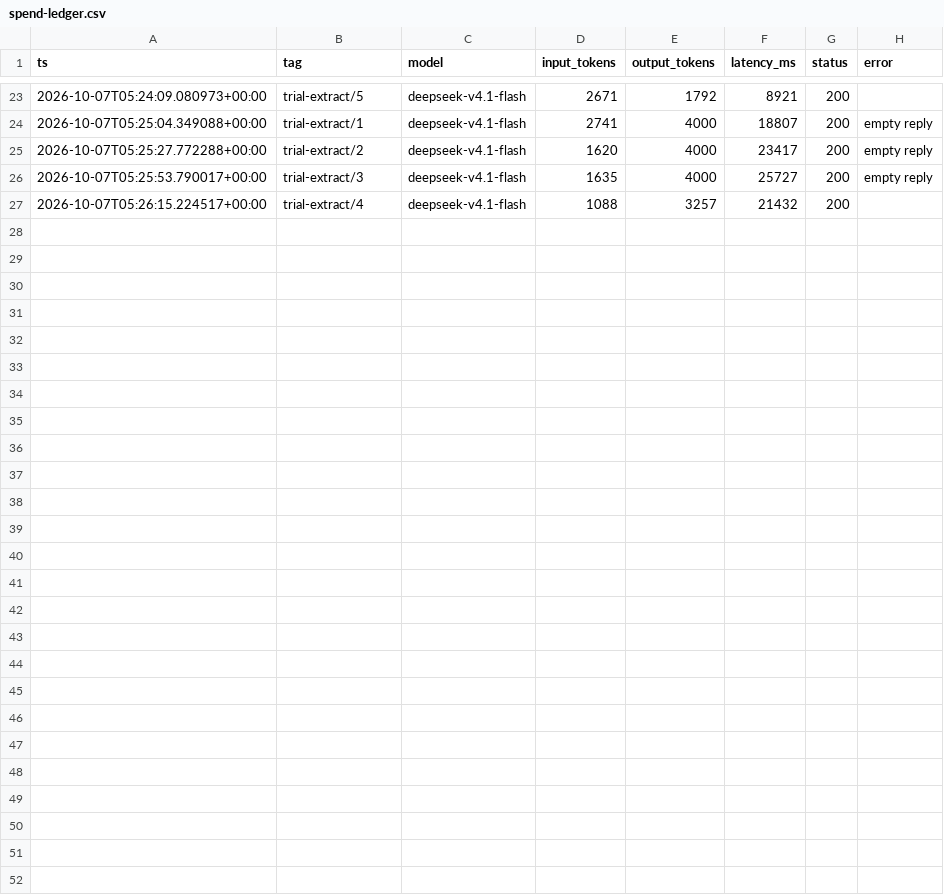
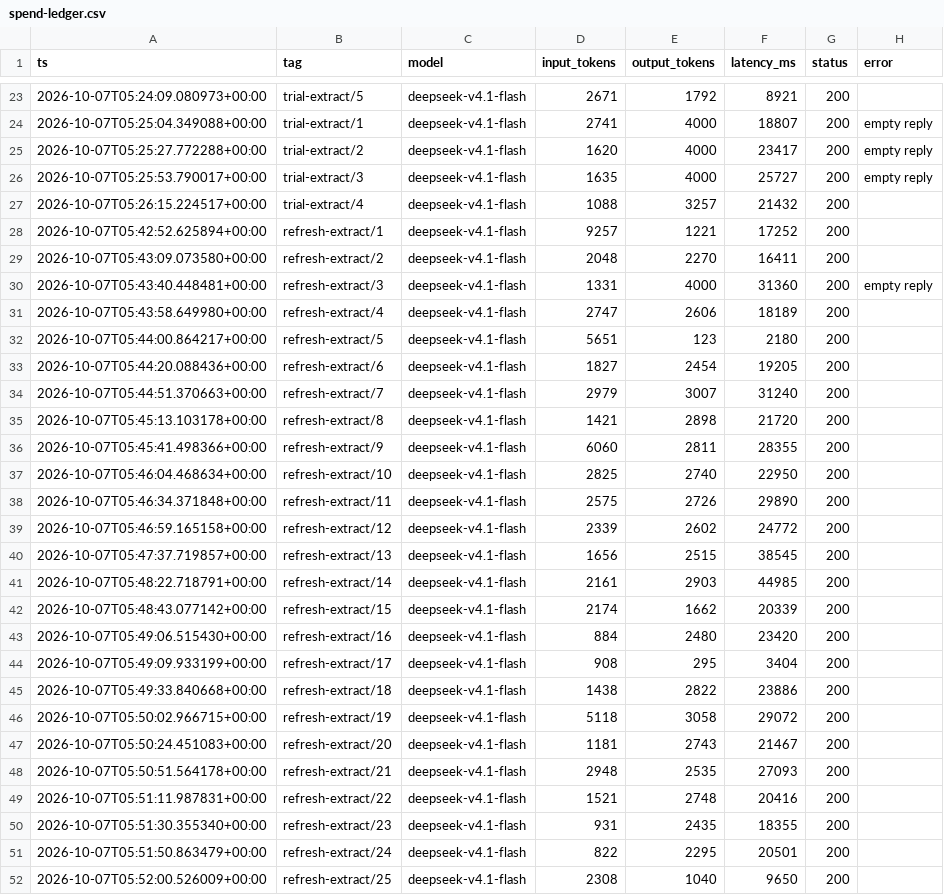
Before and after one commit to liminalcommons/ai-grants-radar, a CSV file: spend-ledger.csv, drawn as a sheet; only a part is shown, gaps mark what is left out; the diff names each change by its address in the sheet, - before the commit and + after, or states it on an @@ line.

```diff
--- a/spend-ledger.csv
+++ b/spend-ledger.csv
+row 28: 2026-10-07T05:42:52.625894+00:00 | refresh-extract/1 | deepseek-v4.1-flash | 9257 | 1221 | 17252 | 200
+row 29: 2026-10-07T05:43:09.073580+00:00 | refresh-extract/2 | deepseek-v4.1-flash | 2048 | 2270 | 16411 | 200
+row 30: 2026-10-07T05:43:40.448481+00:00 | refresh-extract/3 | deepseek-v4.1-flash | 1331 | 4000 | 31360 | 200 | empty reply
+row 31: 2026-10-07T05:43:58.649980+00:00 | refresh-extract/4 | deepseek-v4.1-flash | 2747 | 2606 | 18189 | 200
+row 32: 2026-10-07T05:44:00.864217+00:00 | refresh-extract/5 | deepseek-v4.1-flash | 5651 | 123 | 2180 | 200
+row 33: 2026-10-07T05:44:20.088436+00:00 | refresh-extract/6 | deepseek-v4.1-flash | 1827 | 2454 | 19205 | 200
+row 34: 2026-10-07T05:44:51.370663+00:00 | refresh-extract/7 | deepseek-v4.1-flash | 2979 | 3007 | 31240 | 200
+row 35: 2026-10-07T05:45:13.103178+00:00 | refresh-extract/8 | deepseek-v4.1-flash | 1421 | 2898 | 21720 | 200
+row 36: 2026-10-07T05:45:41.498366+00:00 | refresh-extract/9 | deepseek-v4.1-flash | 6060 | 2811 | 28355 | 200
+row 37: 2026-10-07T05:46:04.468634+00:00 | refresh-extract/10 | deepseek-v4.1-flash | 2825 | 2740 | 22950 | 200
+row 38: 2026-10-07T05:46:34.371848+00:00 | refresh-extract/11 | deepseek-v4.1-flash | 2575 | 2726 | 29890 | 200
+row 39: 2026-10-07T05:46:59.165158+00:00 | refresh-extract/12 | deepseek-v4.1-flash | 2339 | 2602 | 24772 | 200
+row 40: 2026-10-07T05:47:37.719857+00:00 | refresh-extract/13 | deepseek-v4.1-flash | 1656 | 2515 | 38545 | 200
+row 41: 2026-10-07T05:48:22.718791+00:00 | refresh-extract/14 | deepseek-v4.1-flash | 2161 | 2903 | 44985 | 200
+row 42: 2026-10-07T05:48:43.077142+00:00 | refresh-extract/15 | deepseek-v4.1-flash | 2174 | 1662 | 20339 | 200
+row 43: 2026-10-07T05:49:06.515430+00:00 | refresh-extract/16 | deepseek-v4.1-flash | 884 | 2480 | 23420 | 200
+row 44: 2026-10-07T05:49:09.933199+00:00 | refresh-extract/17 | deepseek-v4.1-flash | 908 | 295 | 3404 | 200
+row 45: 2026-10-07T05:49:33.840668+00:00 | refresh-extract/18 | deepseek-v4.1-flash | 1438 | 2822 | 23886 | 200
+row 46: 2026-10-07T05:50:02.966715+00:00 | refresh-extract/19 | deepseek-v4.1-flash | 5118 | 3058 | 29072 | 200
+row 47: 2026-10-07T05:50:24.451083+00:00 | refresh-extract/20 | deepseek-v4.1-flash | 1181 | 2743 | 21467 | 200
+row 48: 2026-10-07T05:50:51.564178+00:00 | refresh-extract/21 | deepseek-v4.1-flash | 2948 | 2535 | 27093 | 200
+row 49: 2026-10-07T05:51:11.987831+00:00 | refresh-extract/22 | deepseek-v4.1-flash | 1521 | 2748 | 20416 | 200
+row 50: 2026-10-07T05:51:30.355340+00:00 | refresh-extract/23 | deepseek-v4.1-flash | 931 | 2435 | 18355 | 200
+row 51: 2026-10-07T05:51:50.863479+00:00 | refresh-extract/24 | deepseek-v4.1-flash | 822 | 2295 | 20501 | 200
+row 52: 2026-10-07T05:52:00.526009+00:00 | refresh-extract/25 | deepseek-v4.1-flash | 2308 | 1040 | 9650 | 200
```
Also changed, not shown: 1 other file.
